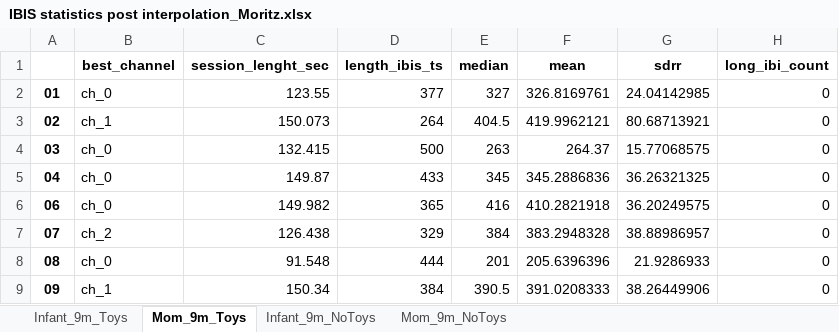
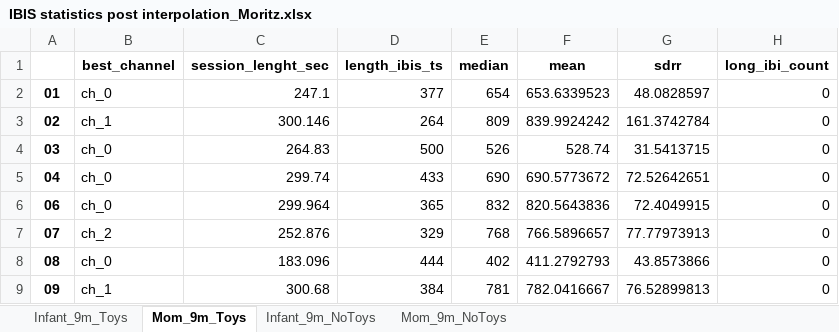
Before and after one commit to ninabesserilan/empathy-interoception-synchrony, an Excel workbook: Interpolate IBI data/IBIS statistics post interpolation_Moritz.xlsx, sheet Mom_9m_Toys, drawn as a sheet; only a part is shown; values as stored, in another font and other column widths than the file's, no borders; the diff covers the shown part only; the diff names each change by its address in the sheet, - before the commit and + after, or states it on an @@ line.

```diff
--- a/Interpolate IBI data/IBIS statistics post interpolation_Moritz.xlsx (sheet Mom_9m_Toys)
+++ b/Interpolate IBI data/IBIS statistics post interpolation_Moritz.xlsx (sheet Mom_9m_Toys)
-C2 (session_lenght_sec): 123.55
+C2 (session_lenght_sec): 247.1
-E2 (median): 327
+E2 (median): 654
-F2 (mean): 326.8169761
+F2 (mean): 653.6339523
-G2 (sdrr): 24.04142985
+G2 (sdrr): 48.0828597
-C3 (session_lenght_sec): 150.073
+C3 (session_lenght_sec): 300.146
-E3 (median): 404.5
+E3 (median): 809
-F3 (mean): 419.9962121
+F3 (mean): 839.9924242
-G3 (sdrr): 80.68713921
+G3 (sdrr): 161.3742784
-C4 (session_lenght_sec): 132.415
+C4 (session_lenght_sec): 264.83
-E4 (median): 263
+E4 (median): 526
-F4 (mean): 264.37
+F4 (mean): 528.74
-G4 (sdrr): 15.77068575
+G4 (sdrr): 31.5413715
-C5 (session_lenght_sec): 149.87
+C5 (session_lenght_sec): 299.74
-E5 (median): 345
+E5 (median): 690
-F5 (mean): 345.2886836
+F5 (mean): 690.5773672
-G5 (sdrr): 36.26321325
+G5 (sdrr): 72.52642651
-C6 (session_lenght_sec): 149.982
+C6 (session_lenght_sec): 299.964
-E6 (median): 416
+E6 (median): 832
-F6 (mean): 410.2821918
+F6 (mean): 820.5643836
-G6 (sdrr): 36.20249575
+G6 (sdrr): 72.4049915
-C7 (session_lenght_sec): 126.438
+C7 (session_lenght_sec): 252.876
-E7 (median): 384
+E7 (median): 768
-F7 (mean): 383.2948328
+F7 (mean): 766.5896657
-G7 (sdrr): 38.88986957
+G7 (sdrr): 77.77973913
-C8 (session_lenght_sec): 91.548
+C8 (session_lenght_sec): 183.096
-E8 (median): 201
+E8 (median): 402
-F8 (mean): 205.6396396
+F8 (mean): 411.2792793
-G8 (sdrr): 21.9286933
+G8 (sdrr): 43.8573866
-C9 (session_lenght_sec): 150.34
+C9 (session_lenght_sec): 300.68
-E9 (median): 390.5
+E9 (median): 781
-F9 (mean): 391.0208333
+F9 (mean): 782.0416667
-G9 (sdrr): 38.26449906
+G9 (sdrr): 76.52899813
```
Also changed, not shown: 280 edited cells elsewhere in this sheet, sheet Mom_9m_NoToys, sheet Infant_9m_NoToys, sheet Infant_9m_Toys, RSA analysis/All excluded subs after rsa.xlsx, 10 other files.
